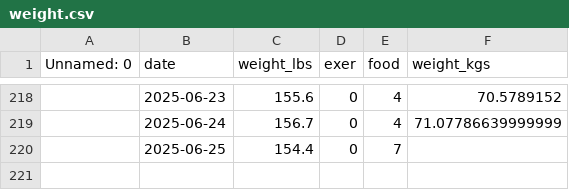
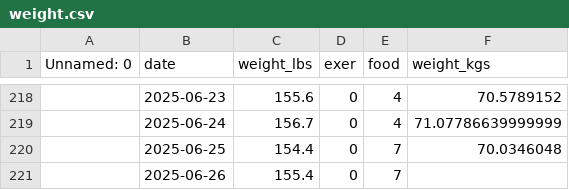
Before and after one commit to danielrferreira/weight_control, a CSV file: data/weight.csv, drawn as a sheet; only a part is shown, gaps mark what is left out.

Commit message:
reference lines + daily weight

```diff
--- a/data/weight.csv
+++ b/data/weight.csv
@@ -219,2 +219,3 @@ Unnamed: 0,date,weight_lbs,exer,food,weight_kgs
 ,2025-06-24,156.7,0,4,71.07786639999999
-,2025-06-25,154.4,0,7,
+,2025-06-25,154.4,0,7,70.0346048
+,2025-06-26,155.4,0,7,
```
Also changed, not shown: 1 other file.
